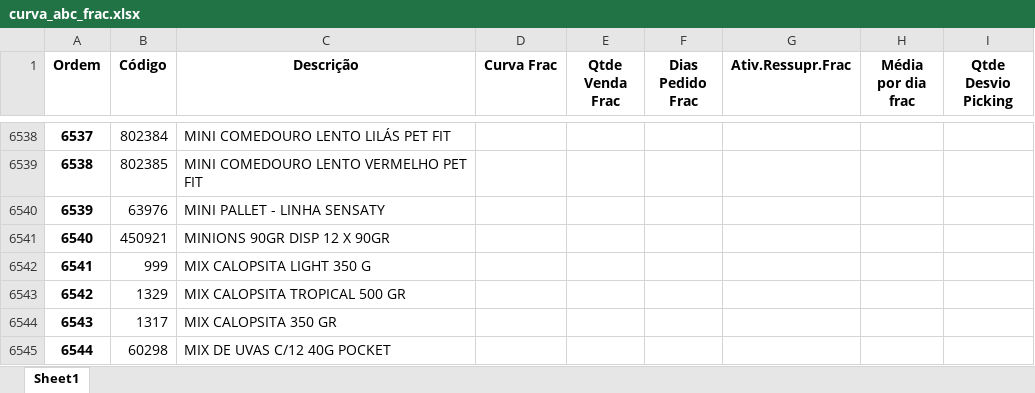
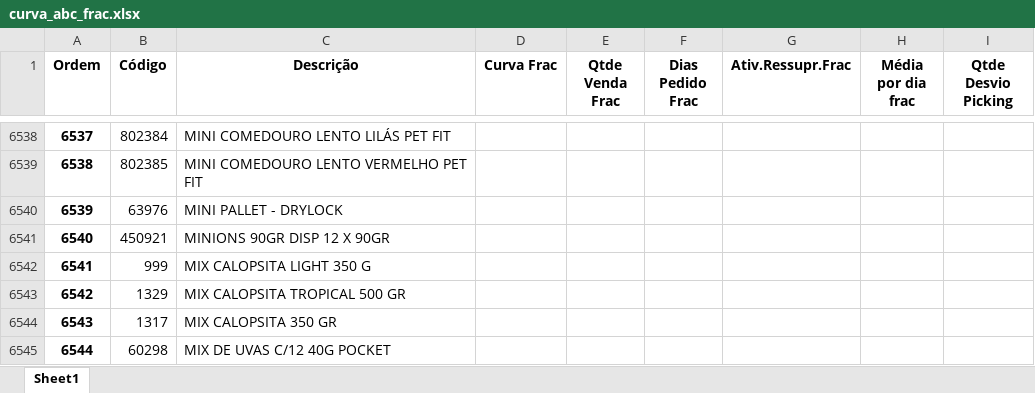
Before and after one commit to renandelamorena/Projeto_Curva_ABC, an Excel workbook: tratamento_curva_abc/dados_tratados/curva_abc_frac.xlsx, sheet Sheet1, drawn as a sheet; only a part is shown, gaps mark what is left out; values as stored, in another font and other column widths than the file's, no borders; the diff covers the shown part only; the diff names each change by its address in the sheet, - before the commit and + after, or states it on an @@ line.

```diff
--- a/tratamento_curva_abc/dados_tratados/curva_abc_frac.xlsx (sheet Sheet1)
+++ b/tratamento_curva_abc/dados_tratados/curva_abc_frac.xlsx (sheet Sheet1)
-C6540 (Descrição): MINI PALLET - LINHA SENSATY
+C6540 (Descrição): MINI PALLET - DRYLOCK
```
Also changed, not shown: 2 added rows, 3 edited cells and row numbers in column A elsewhere in this sheet, analise_curva_abc/divisao/itens_para_dividir_classificar.xlsx, analise_curva_abc/local/datasets/local_apanha_frac.xlsx, 14 other files.
